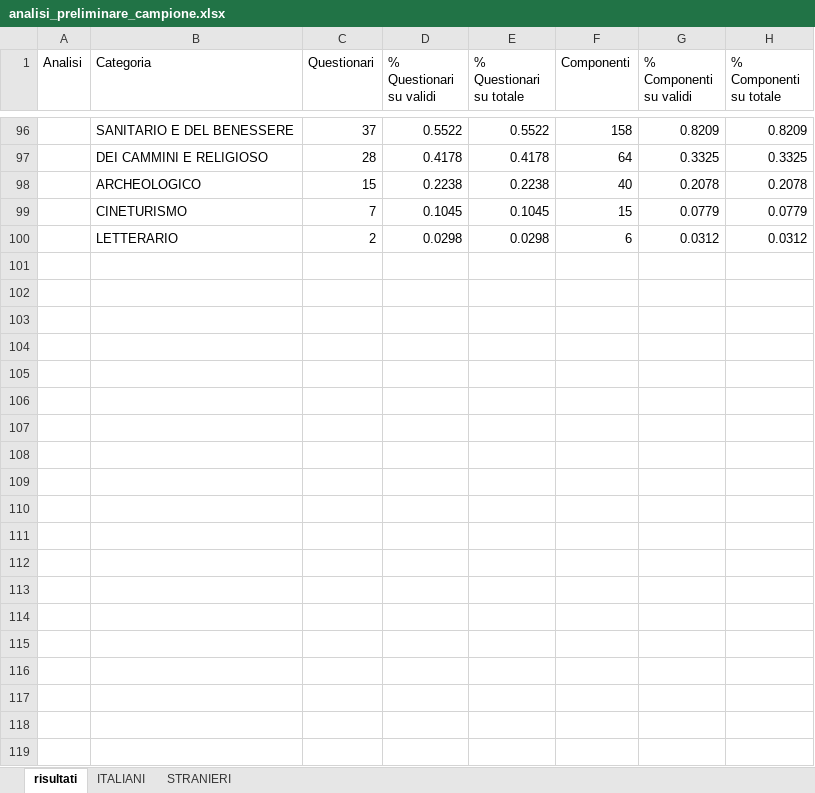
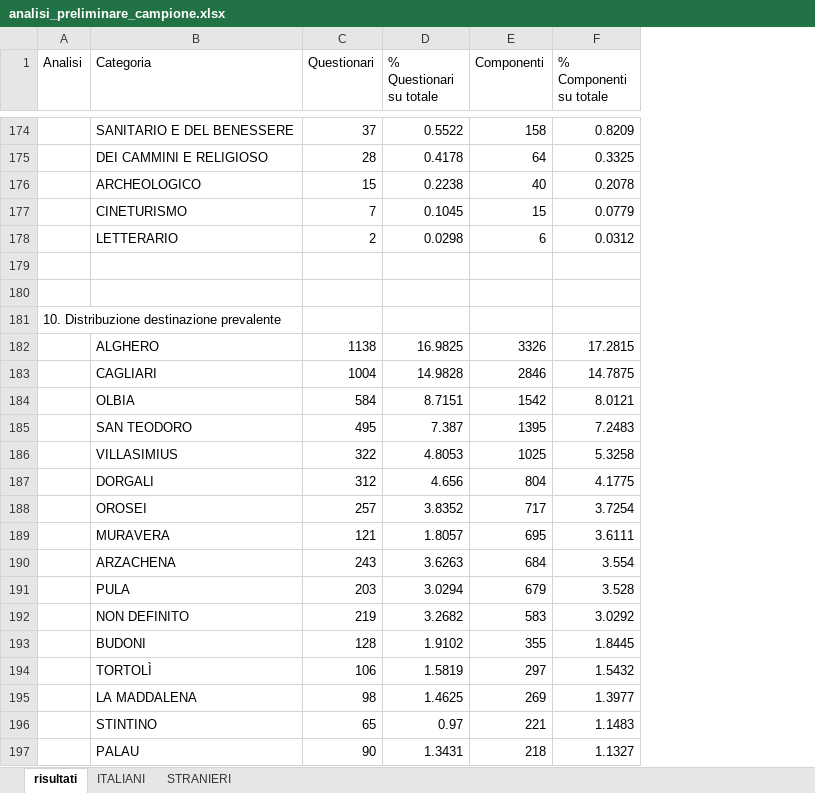
Before and after one commit to salvatoreazzena/questionari2025, an Excel workbook: analisi_preliminare_campione.xlsx, sheet risultati, drawn as a sheet; only a part is shown, gaps mark what is left out; values as stored, in another font and other column widths than the file's, no borders; removed rows and columns are numbered as before the commit, all else as after; the diff covers the shown part only; the diff names each change by its address in the sheet, - before the commit and + after, or states it on an @@ line.

```diff
--- a/analisi_preliminare_campione.xlsx (sheet risultati)
+++ b/analisi_preliminare_campione.xlsx (sheet risultati)
-column D (% Questionari su validi), rows 96-100: 0.5522 | 0.4178 | 0.2238 | 0.1045 | 0.0298
-column G (% Componenti su validi), rows 96-100: 0.8209 | 0.3325 | 0.2078 | 0.0779 | 0.0312
+row 179: (empty)
+row 180: (empty)
+row 181: 10. Distribuzione destinazione prevalente
+row 182:  | ALGHERO | 1138 | 16.9825 | 3326 | 17.2815
+row 183:  | CAGLIARI | 1004 | 14.9828 | 2846 | 14.7875
+row 184:  | OLBIA | 584 | 8.7151 | 1542 | 8.0121
+row 185:  | SAN TEODORO | 495 | 7.387 | 1395 | 7.2483
+row 186:  | VILLASIMIUS | 322 | 4.8053 | 1025 | 5.3258
+row 187:  | DORGALI | 312 | 4.656 | 804 | 4.1775
+row 188:  | OROSEI | 257 | 3.8352 | 717 | 3.7254
+row 189:  | MURAVERA | 121 | 1.8057 | 695 | 3.6111
+row 190:  | ARZACHENA | 243 | 3.6263 | 684 | 3.554
+row 191:  | PULA | 203 | 3.0294 | 679 | 3.528
+row 192:  | NON DEFINITO | 219 | 3.2682 | 583 | 3.0292
+row 193:  | BUDONI | 128 | 1.9102 | 355 | 1.8445
+row 194:  | TORTOLÌ | 106 | 1.5819 | 297 | 1.5432
+row 195:  | LA MADDALENA | 98 | 1.4625 | 269 | 1.3977
+row 196:  | STINTINO | 65 | 0.97 | 221 | 1.1483
+row 197:  | PALAU | 90 | 1.3431 | 218 | 1.1327
```
Also changed, not shown: 302 added rows and 2 edited cells elsewhere in this sheet, sheet STRANIERI, sheet ITALIANI, 11 other files.
